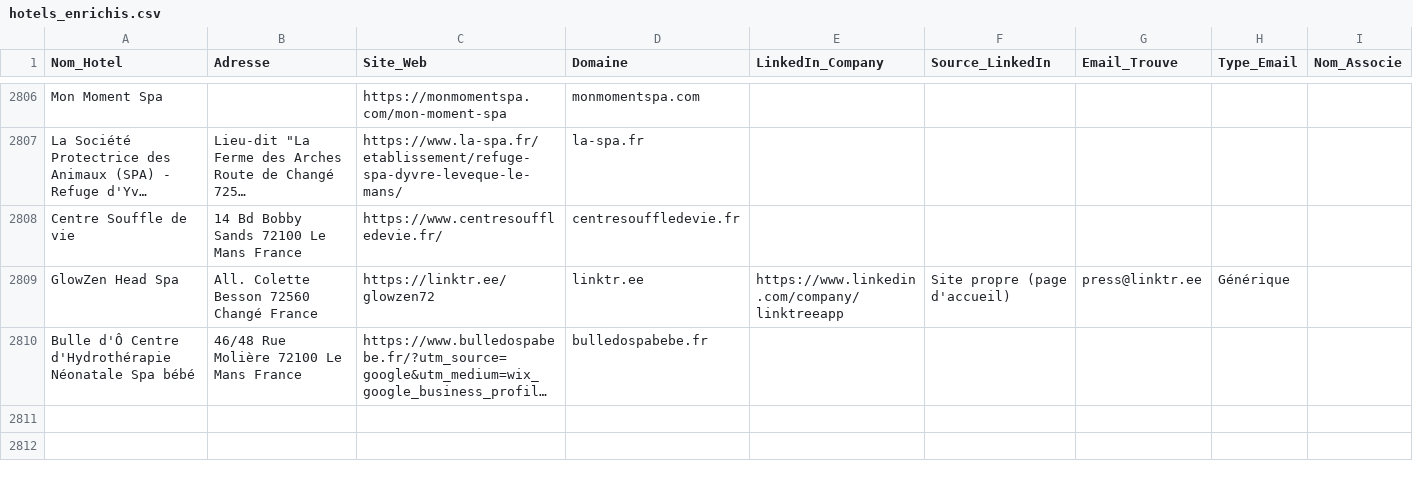
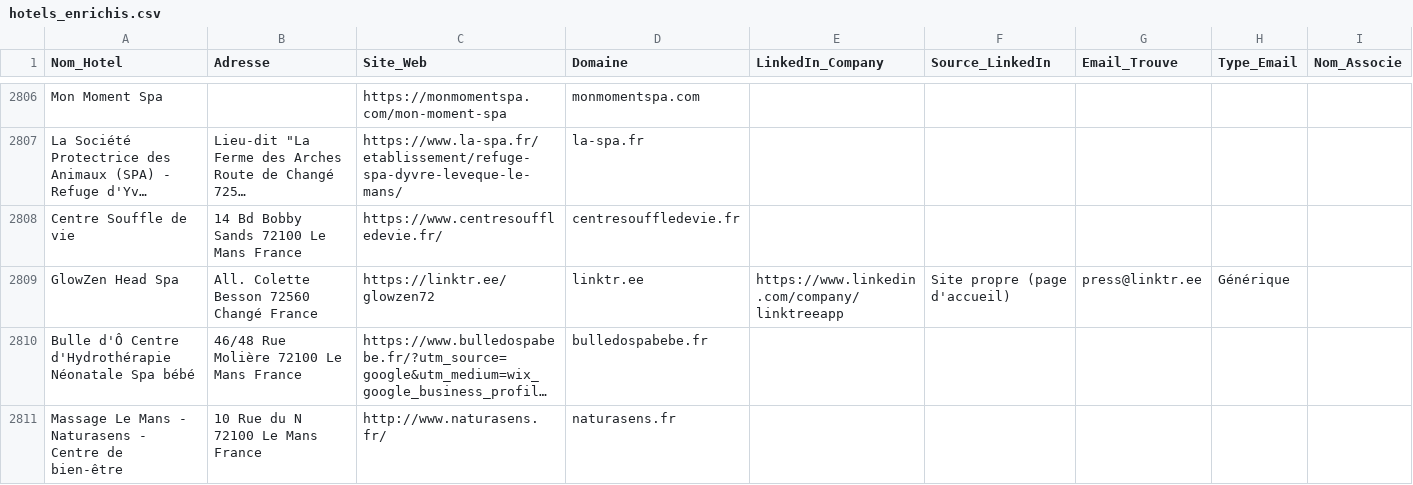
Before and after one commit to tsimokaza01-source/URL-4, a CSV file: hotels_enrichis.csv, drawn as a sheet; only a part is shown, gaps mark what is left out; long unchanged cells end in …; the diff names each change by its address in the sheet, - before the commit and + after, or states it on an @@ line.

```diff
--- a/hotels_enrichis.csv
+++ b/hotels_enrichis.csv
+row 2811: Massage Le Mans - Naturasens - Centre de bien-être | 10 Rue du N 72100 Le Mans France | http://www.naturasens.fr/ | naturasens.fr
```
Also changed, not shown: liste_hotels.csv.
